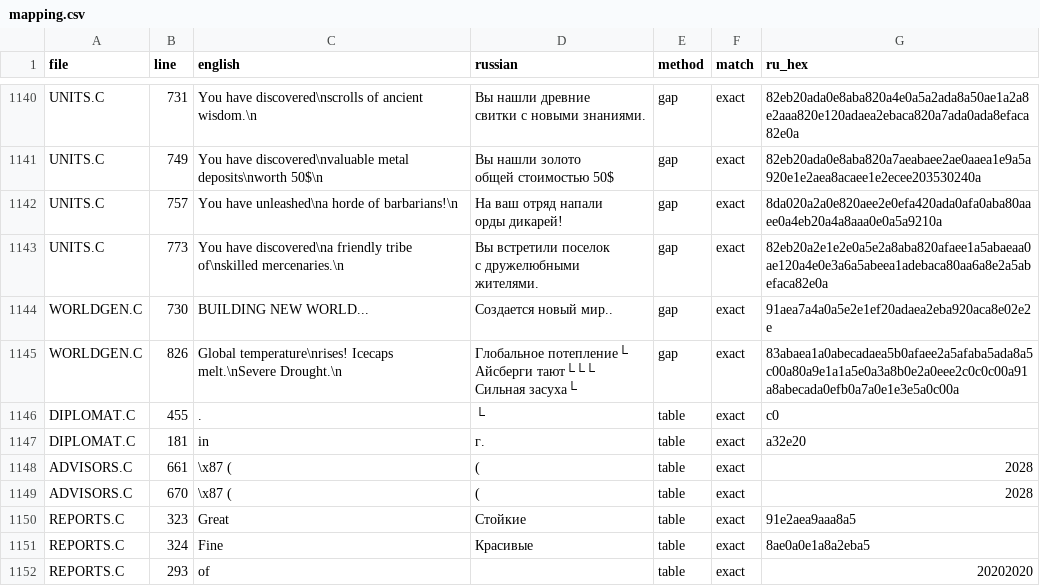
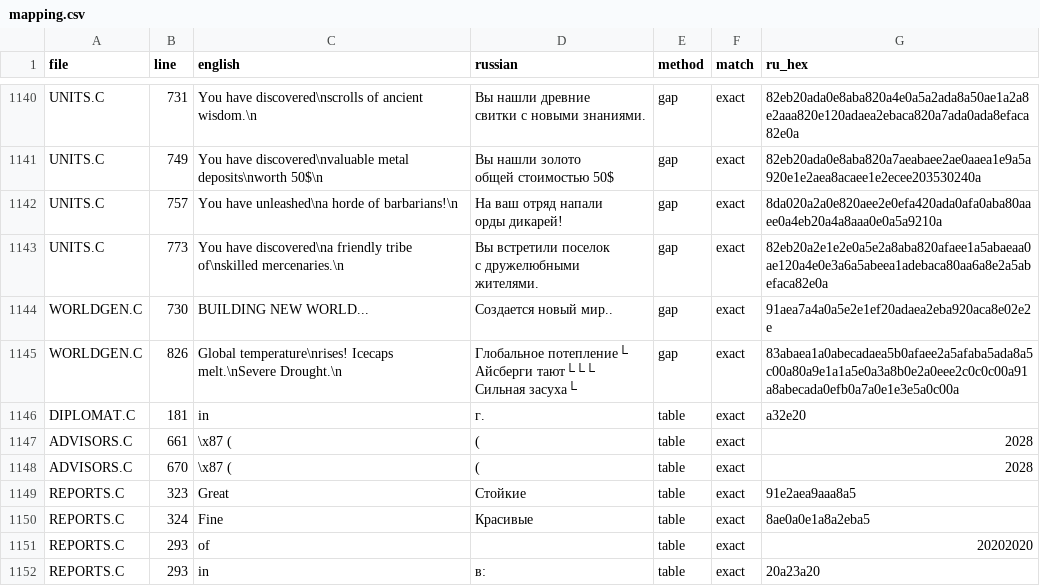
Before and after one commit to xrip/reciv-rus, a CSV file: tools/localization/data/mapping.csv, drawn as a sheet; only a part is shown, gaps mark what is left out; the shorter side is filled out with more unchanged rows; the diff names each change by its address in the sheet, - before the commit and + after, or states it on an @@ line.

```diff
--- a/tools/localization/data/mapping.csv
+++ b/tools/localization/data/mapping.csv
-row 1146: DIPLOMAT.C | 455 | . | └ | table | exact | c0
```
Also changed, not shown: 42 other files.
